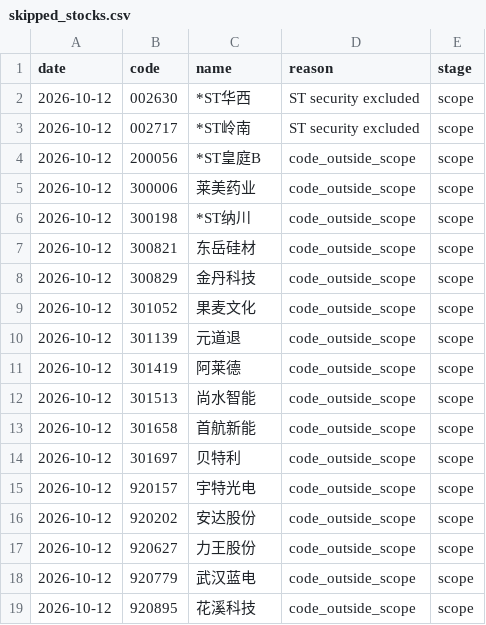
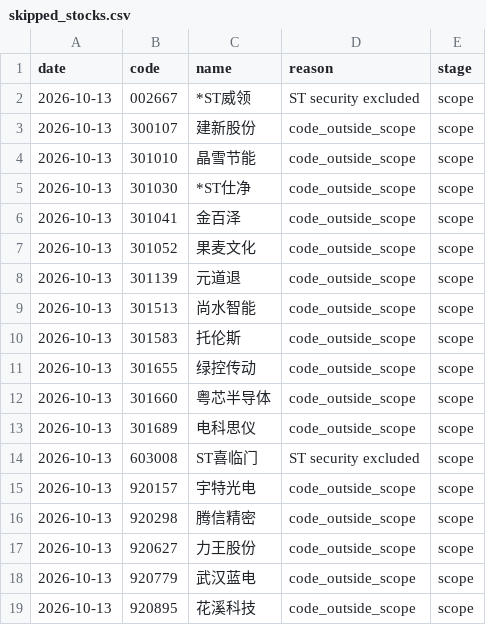
Before and after one commit to huvan9527-a11y/longhu, a CSV file: reports/skipped_stocks.csv, drawn as a sheet.

```diff
--- a/reports/skipped_stocks.csv
+++ b/reports/skipped_stocks.csv
@@ -1,19 +1,19 @@
 date,code,name,reason,stage
-2026-10-12,002630,*ST华西,ST security excluded,scope
-2026-10-12,002717,*ST岭南,ST security excluded,scope
-2026-10-12,200056,*ST皇庭B,code_outside_scope,scope
-2026-10-12,300006,莱美药业,code_outside_scope,scope
-2026-10-12,300198,*ST纳川,code_outside_scope,scope
-2026-10-12,300821,东岳硅材,code_outside_scope,scope
-2026-10-12,300829,金丹科技,code_outside_scope,scope
-2026-10-12,301052,果麦文化,code_outside_scope,scope
-2026-10-12,301139,元道退,code_outside_scope,scope
-2026-10-12,301419,阿莱德,code_outside_scope,scope
-2026-10-12,301513,尚水智能,code_outside_scope,scope
-2026-10-12,301658,首航新能,code_outside_scope,scope
-2026-10-12,301697,贝特利,code_outside_scope,scope
-2026-10-12,920157,宇特光电,code_outside_scope,scope
-2026-10-12,920202,安达股份,code_outside_scope,scope
-2026-10-12,920627,力王股份,code_outside_scope,scope
-2026-10-12,920779,武汉蓝电,code_outside_scope,scope
-2026-10-12,920895,花溪科技,code_outside_scope,scope
+2026-10-13,002667,*ST威领,ST security excluded,scope
+2026-10-13,300107,建新股份,code_outside_scope,scope
+2026-10-13,301010,晶雪节能,code_outside_scope,scope
+2026-10-13,301030,*ST仕净,code_outside_scope,scope
+2026-10-13,301041,金百泽,code_outside_scope,scope
+2026-10-13,301052,果麦文化,code_outside_scope,scope
+2026-10-13,301139,元道退,code_outside_scope,scope
+2026-10-13,301513,尚水智能,code_outside_scope,scope
+2026-10-13,301583,托伦斯,code_outside_scope,scope
+2026-10-13,301655,绿控传动,code_outside_scope,scope
+2026-10-13,301660,粤芯半导体,code_outside_scope,scope
+2026-10-13,301689,电科思仪,code_outside_scope,scope
+2026-10-13,603008,ST喜临门,ST security excluded,scope
+2026-10-13,920157,宇特光电,code_outside_scope,scope
+2026-10-13,920298,腾信精密,code_outside_scope,scope
+2026-10-13,920627,力王股份,code_outside_scope,scope
+2026-10-13,920779,武汉蓝电,code_outside_scope,scope
+2026-10-13,920895,花溪科技,code_outside_scope,scope
```
Also changed, not shown: reports/current_signals.csv, reports/screening_audit_latest.csv, 2 other files.
